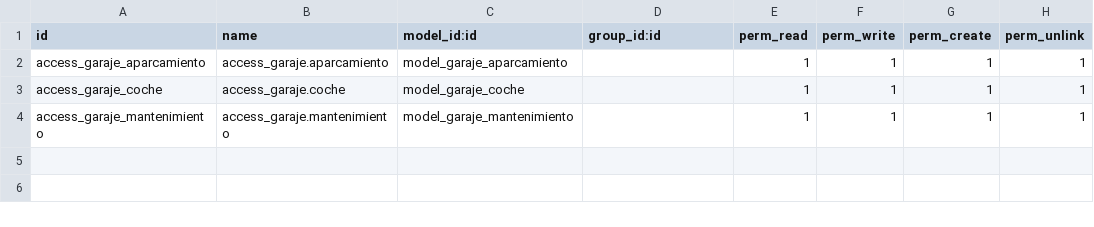
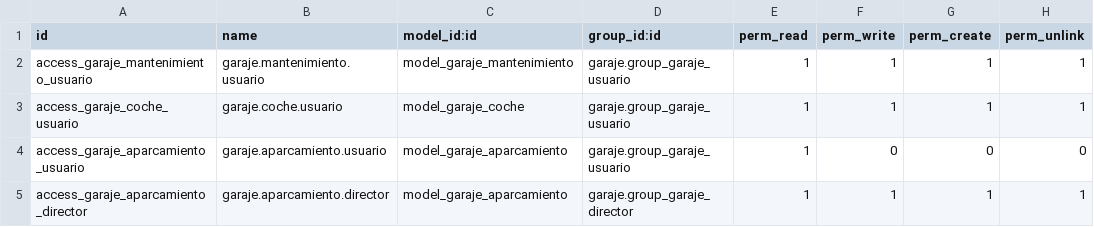
Before and after one commit to olmoscristianraul/taller_odoo, a CSV file: garaje/security/ir.model.access.csv, drawn as a sheet.

Commit message:
Creación de accesos grupos y usuarios

```diff
--- a/garaje/security/ir.model.access.csv
+++ b/garaje/security/ir.model.access.csv
@@ -1,4 +1,5 @@
 id,name,model_id:id,group_id:id,perm_read,perm_write,perm_create,perm_unlink
-access_garaje_aparcamiento,access_garaje.aparcamiento,model_garaje_aparcamiento,,1,1,1,1
-access_garaje_coche,access_garaje.coche,model_garaje_coche,,1,1,1,1
-access_garaje_mantenimiento,access_garaje.mantenimiento,model_garaje_mantenimiento,,1,1,1,1
+access_garaje_mantenimiento_usuario,garaje.mantenimiento.usuario,model_garaje_mantenimiento,garaje.group_garaje_usuario,1,1,1,1
+access_garaje_coche_usuario,garaje.coche.usuario,model_garaje_coche,garaje.group_garaje_usuario,1,1,1,1
+access_garaje_aparcamiento_usuario,garaje.aparcamiento.usuario,model_garaje_aparcamiento,garaje.group_garaje_usuario,1,0,0,0
+access_garaje_aparcamiento_director,garaje.aparcamiento.director,model_garaje_aparcamiento,garaje.group_garaje_director,1,1,1,1
```
Also changed, not shown: 3 other files.
